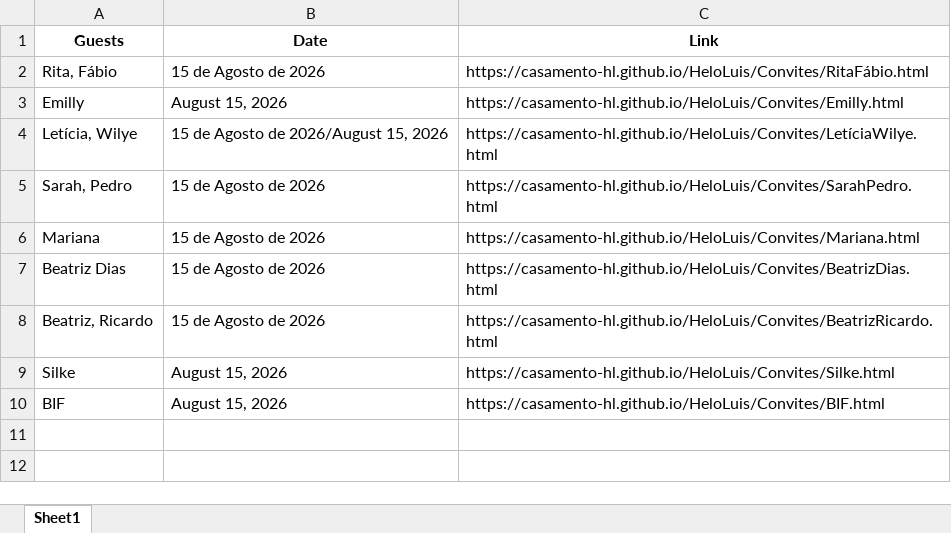
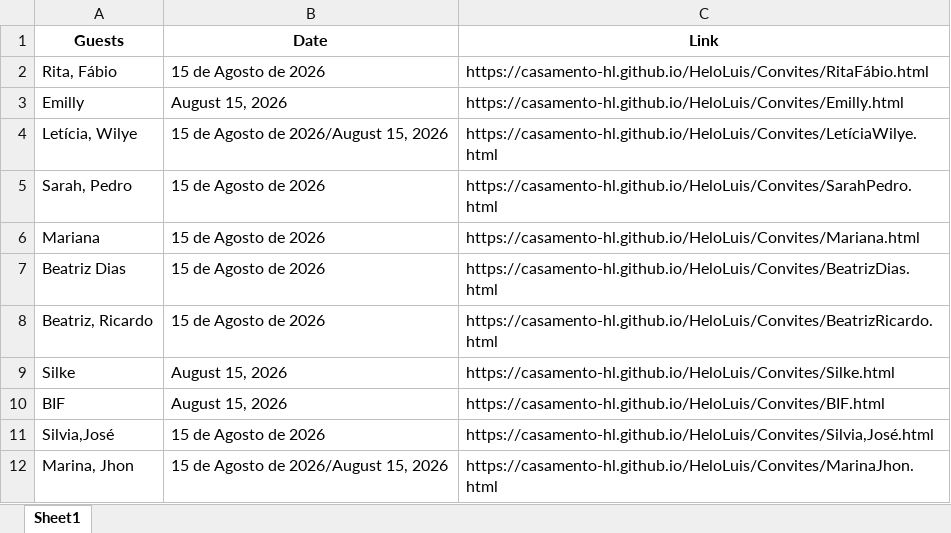
Before and after one commit to casamento-hl/HeloLuis, an Excel workbook: Convites/guest_links.xlsx, sheet Sheet1, drawn as a sheet; values as stored, in another font and other column widths than the file's, no borders; the diff names each change by its address in the sheet, - before the commit and + after, or states it on an @@ line.

```diff
--- a/Convites/guest_links.xlsx (sheet Sheet1)
+++ b/Convites/guest_links.xlsx (sheet Sheet1)
+row 11: Silvia,José | 15 de Agosto de 2026 | https://casamento-hl.github.io/HeloLuis/Convites/Silvia,José.html
+row 12: Marina, Jhon | 15 de Agosto de 2026/August 15, 2026 | https://casamento-hl.github.io/HeloLuis/Convites/MarinaJhon.html
```
Also changed, not shown: 1 other file.
